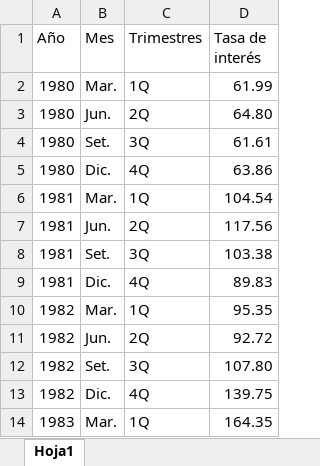
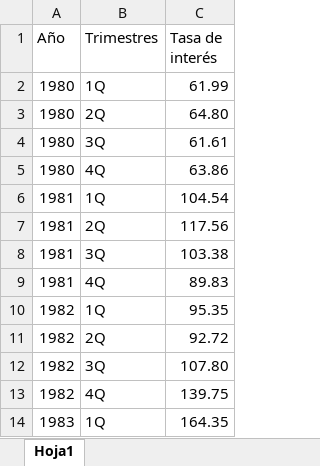
Before and after one commit to mbarrena/tesis, an Excel workbook: data/BCRA Tasa de interés préstamos interfinancieros hasta 15 días de plazo moneda nacional TRIMESTRAL (1980 a 2021).xlsx, sheet Hoja1, drawn as a sheet; only a part is shown; values as stored, in another font and other column widths than the file's, no borders; the diff names each change by its address in the sheet, - before the commit and + after, or states it on an @@ line.

```diff
--- a/data/BCRA Tasa de interés préstamos interfinancieros hasta 15 días de plazo moneda nacional TRIMESTRAL (1980 a 2021).xlsx (sheet Hoja1)
+++ b/data/BCRA Tasa de interés préstamos interfinancieros hasta 15 días de plazo moneda nacional TRIMESTRAL (1980 a 2021).xlsx (sheet Hoja1)
-column B (Mes), rows 2-14: Mar. | Jun. | Set. | Dic. | Mar. | Jun. | Set. | Dic. | Mar. | Jun. | Set. | Dic. | Mar.
```
Also changed, not shown: 1 other file.
